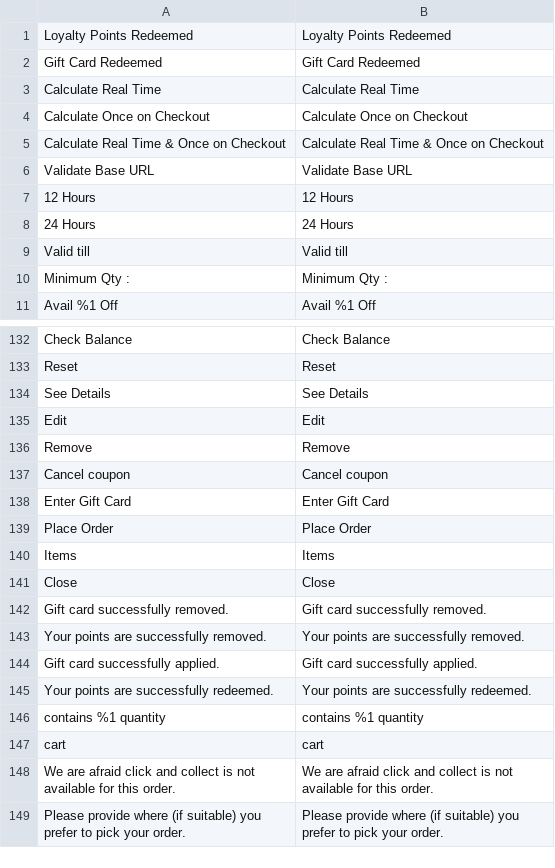
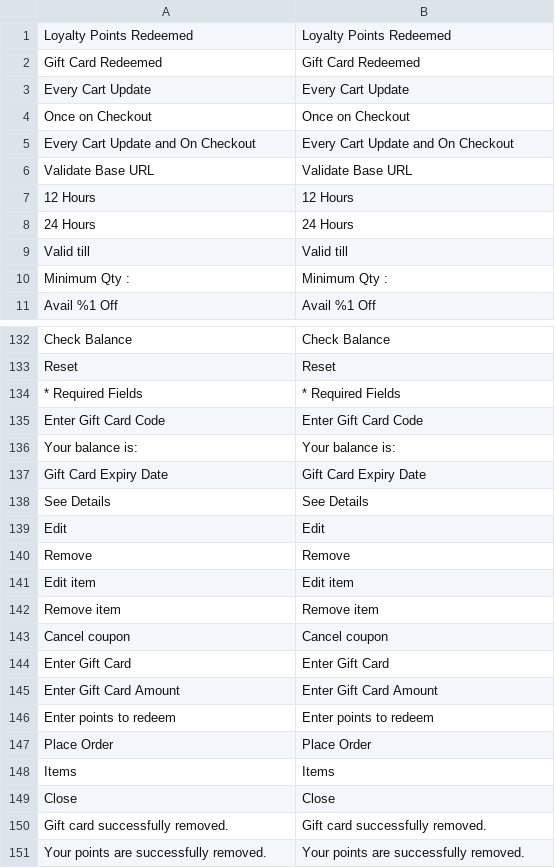
Before and after one commit to lsretailomni/lsmag-two, a CSV file: src/Omni/i18n/en_US.csv, drawn as a sheet; only a part is shown, gaps mark what is left out; the shorter side is filled out with more unchanged rows; removed rows and columns are numbered as before the commit, all else as after; the diff names each change by its address in the sheet, - before the commit and + after, or states it on an @@ line.

Commit message:
[OMNI-5560] quick updates to the option values

```diff
--- a/src/Omni/i18n/en_US.csv
+++ b/src/Omni/i18n/en_US.csv
-row 3: Calculate Real Time | Calculate Real Time
-row 4: Calculate Once on Checkout | Calculate Once on Checkout
-row 5: Calculate Real Time & Once on Checkout | Calculate Real Time & Once on Checkout
+row 3: Every Cart Update | Every Cart Update
+row 4: Once on Checkout | Once on Checkout
+row 5: Every Cart Update and On Checkout | Every Cart Update and On Checkout
+row 134: * Required Fields | * Required Fields
+row 135: Enter Gift Card Code | Enter Gift Card Code
+row 136: Your balance is: | Your balance is:
+row 137: Gift Card Expiry Date | Gift Card Expiry Date
+row 141: Edit item | Edit item
+row 142: Remove item | Remove item
+row 145: Enter Gift Card Amount | Enter Gift Card Amount
+row 146: Enter points to redeem | Enter points to redeem
```
Also changed, not shown: 1 other file.
